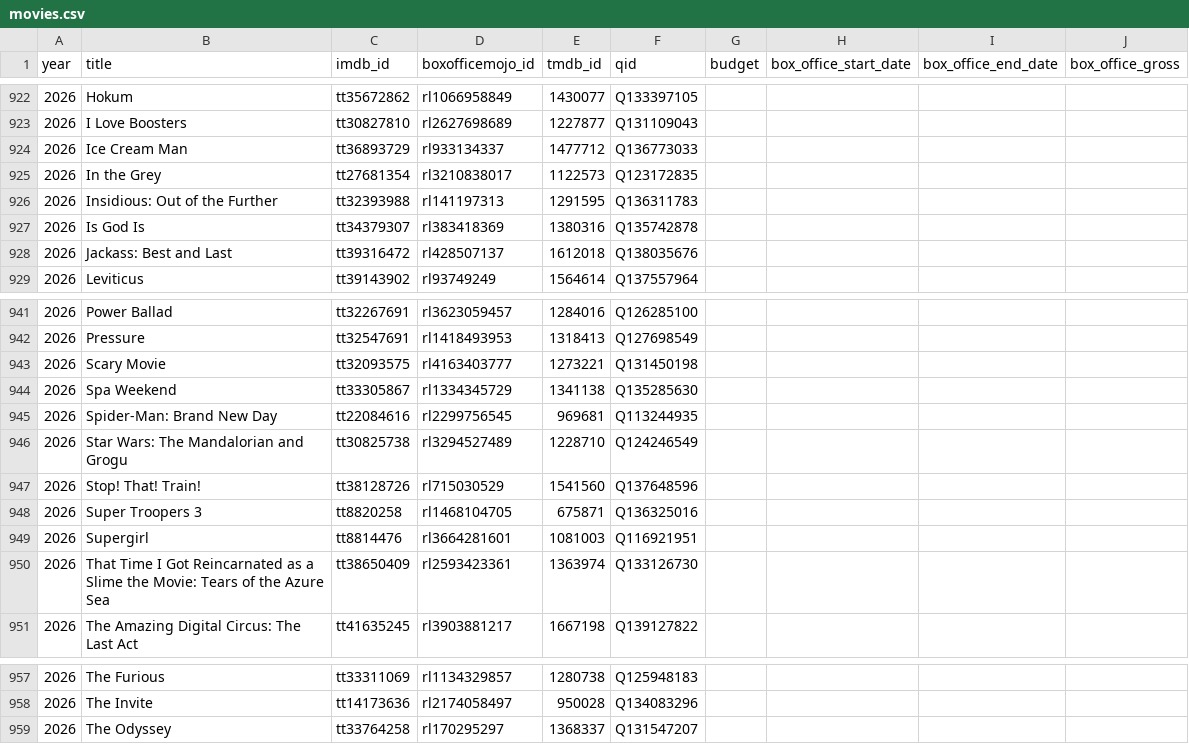
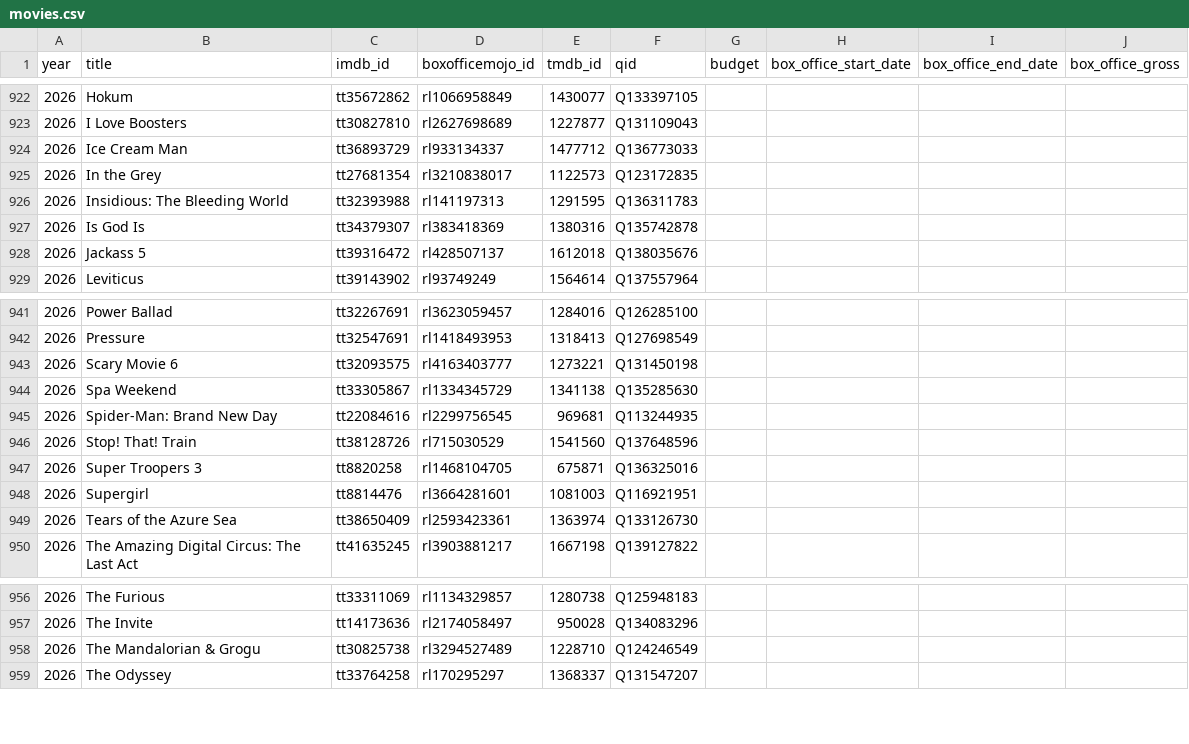
Before and after one commit to josh/summer-movie-wager-data, a CSV file: movies.csv, drawn as a sheet; only a part is shown, gaps mark what is left out.

Commit message:
Use the site's titles for 2026 films
The wager's own naming is canonical for this dataset, not IMDb's. 2025 was
already stored this way because it came straight from the playalong feed; the
2026 import used IMDb primary titles, so these six disagreed:

  Insidious: Out of the Further  -> Insidious: The Bleeding World
  Jackass: Best and Last         -> Jackass 5
  Scary Movie                    -> Scary Movie 6
  Star Wars: The Mandalorian and Grogu -> The Mandalorian & Grogu
  Stop! That! Train!             -> Stop! That! Train
  That Time I Got Reincarnated as a Slime the Movie: Tears of the Azure Sea
                                 -> Tears of the Azure Sea

lists.csv follows movies.csv, so 12 rows there change too.

Titles are matched through imdb_id, but only for ids the feed uses exactly
once. tt2467700 is mapped to both "Animal Farm" and "Fall 2", so inverting the
feed naively would have renamed Animal Farm. Both films keep their own title
and their own id.

2026 still contributes no rows that fail to join, by title or by id.

```diff
--- a/movies.csv
+++ b/movies.csv
@@ -925,5 +925,5 @@ year,title,imdb_id,boxofficemojo_id,tmdb_id,qid,budget,box_office_start_date,box
 2026,In the Grey,tt27681354,rl3210838017,1122573,Q123172835,,,,
-2026,Insidious: Out of the Further,tt32393988,rl141197313,1291595,Q136311783,,,,
+2026,Insidious: The Bleeding World,tt32393988,rl141197313,1291595,Q136311783,,,,
 2026,Is God Is,tt34379307,rl383418369,1380316,Q135742878,,,,
-2026,Jackass: Best and Last,tt39316472,rl428507137,1612018,Q138035676,,,,
+2026,Jackass 5,tt39316472,rl428507137,1612018,Q138035676,,,,
 2026,Leviticus,tt39143902,rl93749249,1564614,Q137557964,,,,
@@ -942,10 +942,9 @@ year,title,imdb_id,boxofficemojo_id,tmdb_id,qid,budget,box_office_start_date,box
 2026,Pressure,tt32547691,rl1418493953,1318413,Q127698549,,,,
-2026,Scary Movie,tt32093575,rl4163403777,1273221,Q131450198,,,,
+2026,Scary Movie 6,tt32093575,rl4163403777,1273221,Q131450198,,,,
 2026,Spa Weekend,tt33305867,rl1334345729,1341138,Q135285630,,,,
 2026,Spider-Man: Brand New Day,tt22084616,rl2299756545,969681,Q113244935,,,,
-2026,Star Wars: The Mandalorian and Grogu,tt30825738,rl3294527489,1228710,Q124246549,,,,
-2026,Stop! That! Train!,tt38128726,rl715030529,1541560,Q137648596,,,,
+2026,Stop! That! Train,tt38128726,rl715030529,1541560,Q137648596,,,,
 2026,Super Troopers 3,tt8820258,rl1468104705,675871,Q136325016,,,,
 2026,Supergirl,tt8814476,rl3664281601,1081003,Q116921951,,,,
-2026,That Time I Got Reincarnated as a Slime the Movie: Tears of the Azure Sea,tt38650409,rl2593423361,1363974,Q133126730,,,,
+2026,Tears of the Azure Sea,tt38650409,rl2593423361,1363974,Q133126730,,,,
 2026,The Amazing Digital Circus: The Last Act,tt41635245,rl3903881217,1667198,Q139127822,,,,
@@ -958,2 +957,3 @@ year,title,imdb_id,boxofficemojo_id,tmdb_id,qid,budget,box_office_start_date,box
 2026,The Invite,tt14173636,rl2174058497,950028,Q134083296,,,,
+2026,The Mandalorian & Grogu,tt30825738,rl3294527489,1228710,Q124246549,,,,
 2026,The Odyssey,tt33764258,rl170295297,1368337,Q131547207,,,,
```
Also changed, not shown: lists.csv.
